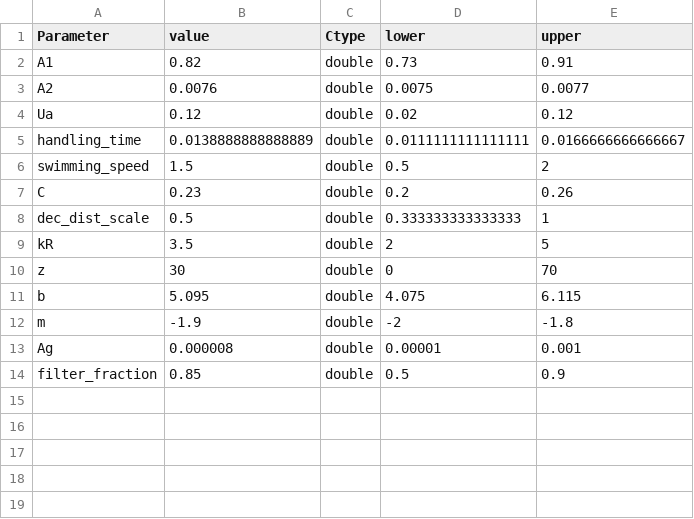
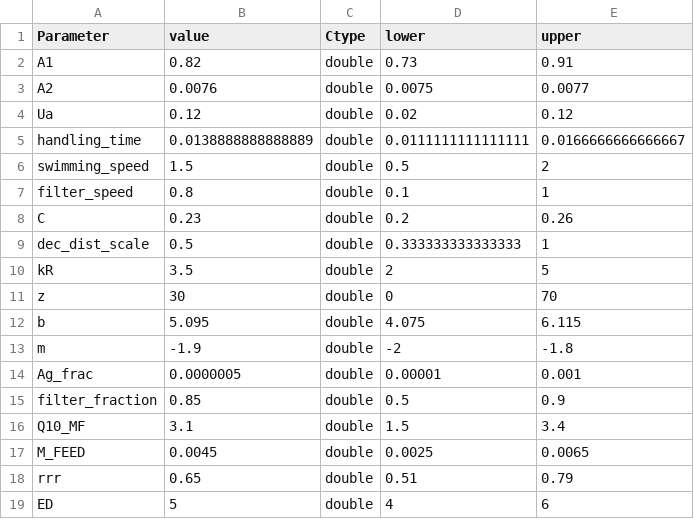
Before and after one commit to alsnoh/ForageFishModelRepo, a CSV file: Model/CONSTANTS.csv, drawn as a sheet.

```diff
--- a/Model/CONSTANTS.csv
+++ b/Model/CONSTANTS.csv
@@ -6,2 +6,3 @@ handling_time,0.0138888888888889,double,0.0111111111111111,0.0166666666666667
 swimming_speed,1.5,double,0.5,2
+filter_speed,0.8,double,0.1,1
 C,0.23,double,0.2,0.26
@@ -12,3 +13,7 @@ b,5.095,double,4.075,6.115
 m,-1.9,double,-2,-1.8
-Ag,0.000008,double,0.00001,0.001
+Ag_frac,0.0000005,double,0.00001,0.001
 filter_fraction,0.85,double,0.5,0.9
+Q10_MF,3.1,double,1.5,3.4
+M_FEED,0.0045,double,0.0025,0.0065
+rrr,0.65,double,0.51,0.79
+ED,5,double,4,6
```
Also changed, not shown: Results/DB.csv, Results/ECG.csv, 5 other files.
